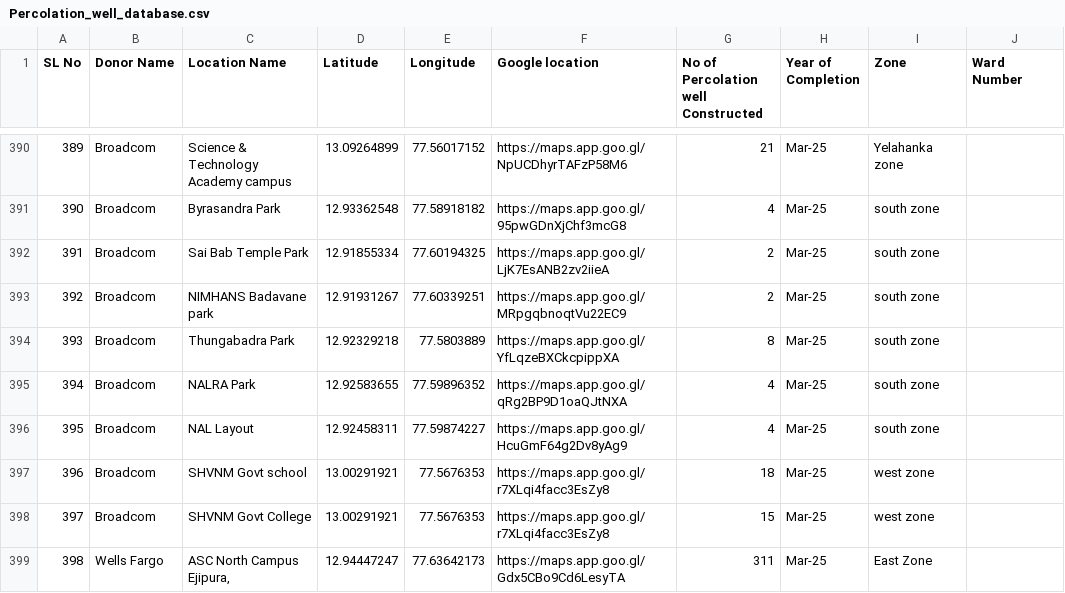
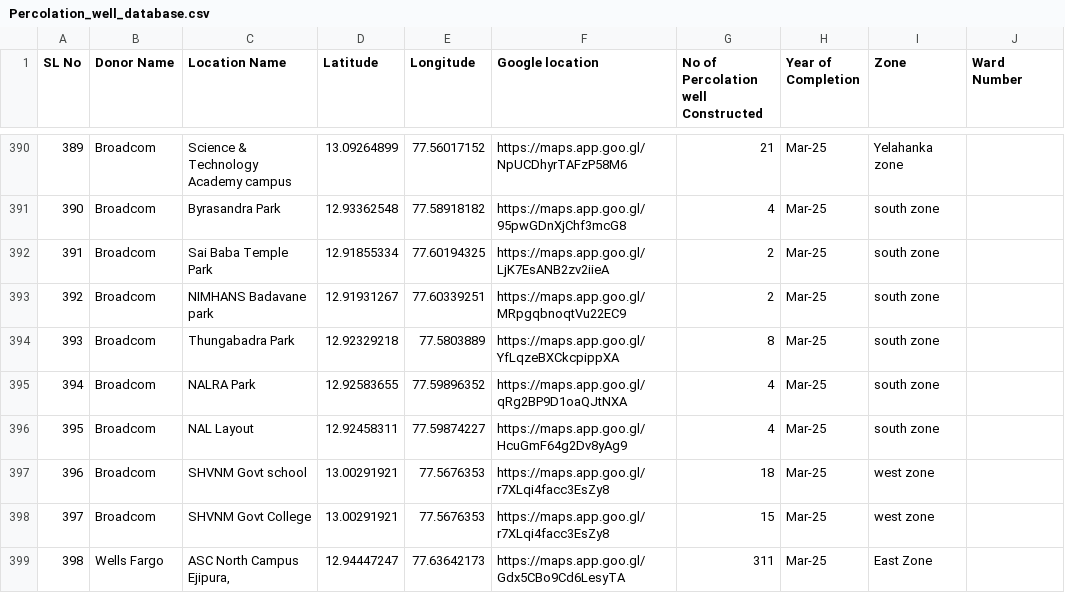
Before and after one commit to UWBeBengaluru/UWBe_Atlas, a CSV file: Percolation_well_database.csv, drawn as a sheet; only a part is shown, gaps mark what is left out; the diff covers the shown part only; the diff names each change by its address in the sheet, - before the commit and + after, or states it on an @@ line.

```diff
--- a/Percolation_well_database.csv
+++ b/Percolation_well_database.csv
-C392 (Location Name): Sai Bab Temple Park
+C392 (Location Name): Sai Baba Temple Park
```
Also changed, not shown: 1 added row and 33 edited cells elsewhere in this file, 1 other file.
